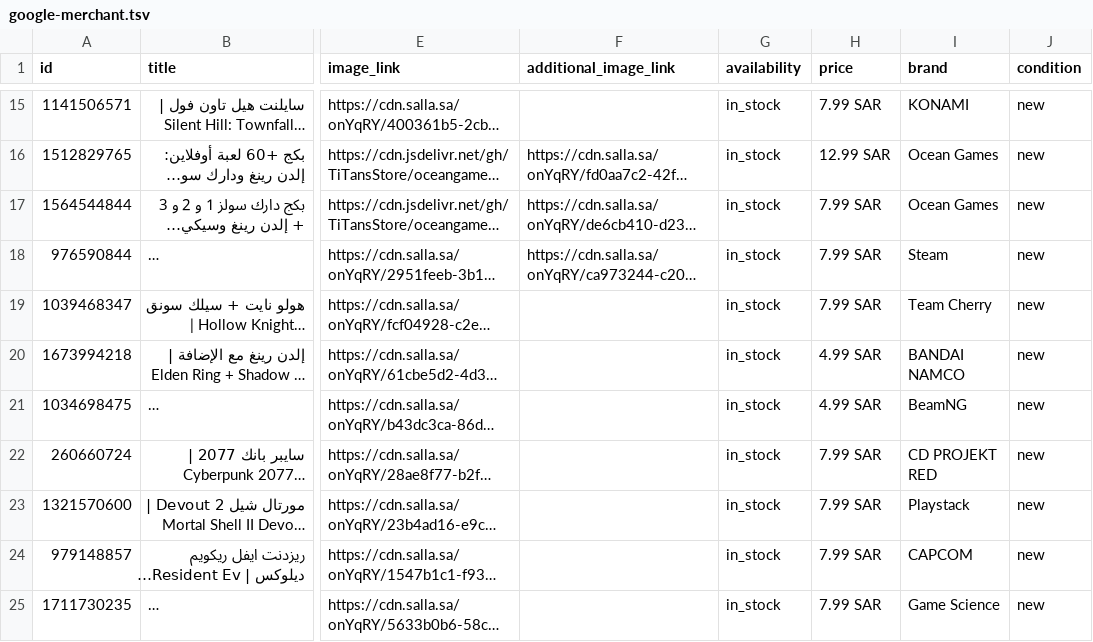
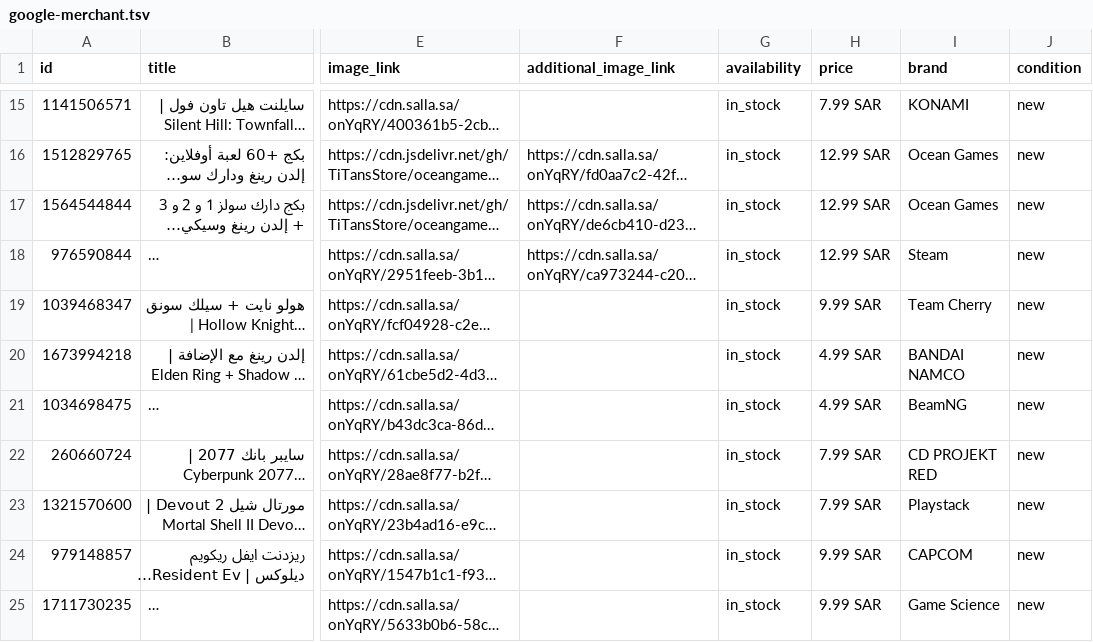
Before and after one commit to TiTansStore/oceangames-assets, a TSV file: feeds/google-merchant.tsv, drawn as a sheet; only a part is shown, gaps mark what is left out; long unchanged cells end in …; the diff names each change by its address in the sheet, - before the commit and + after, or states it on an @@ line.

```diff
--- a/feeds/google-merchant.tsv
+++ b/feeds/google-merchant.tsv
-H17:H18 (price): 7.99 SAR
+H17:H18 (price): 12.99 SAR
-H19 (price): 7.99 SAR
+H19 (price): 9.99 SAR
-H24:H25 (price): 7.99 SAR
+H24:H25 (price): 9.99 SAR
```
